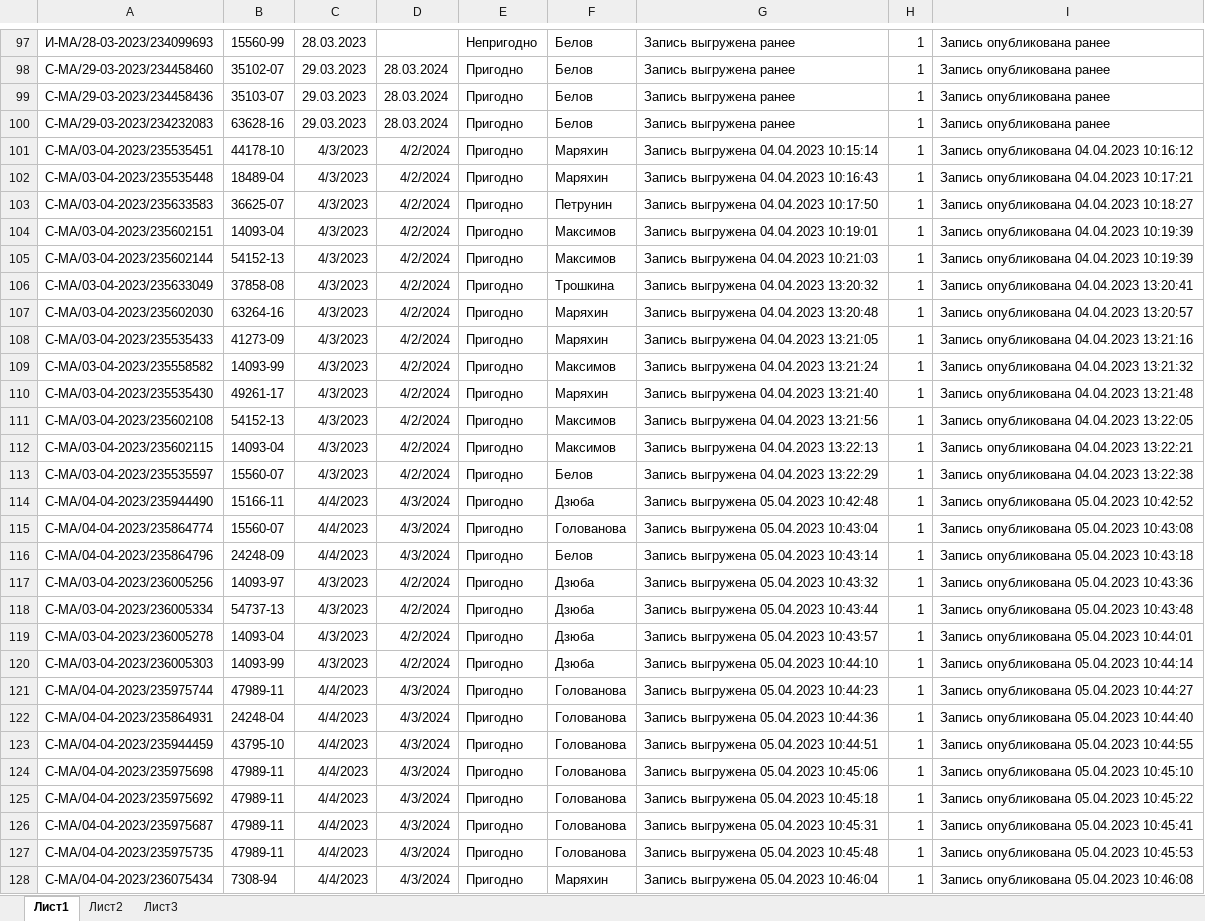
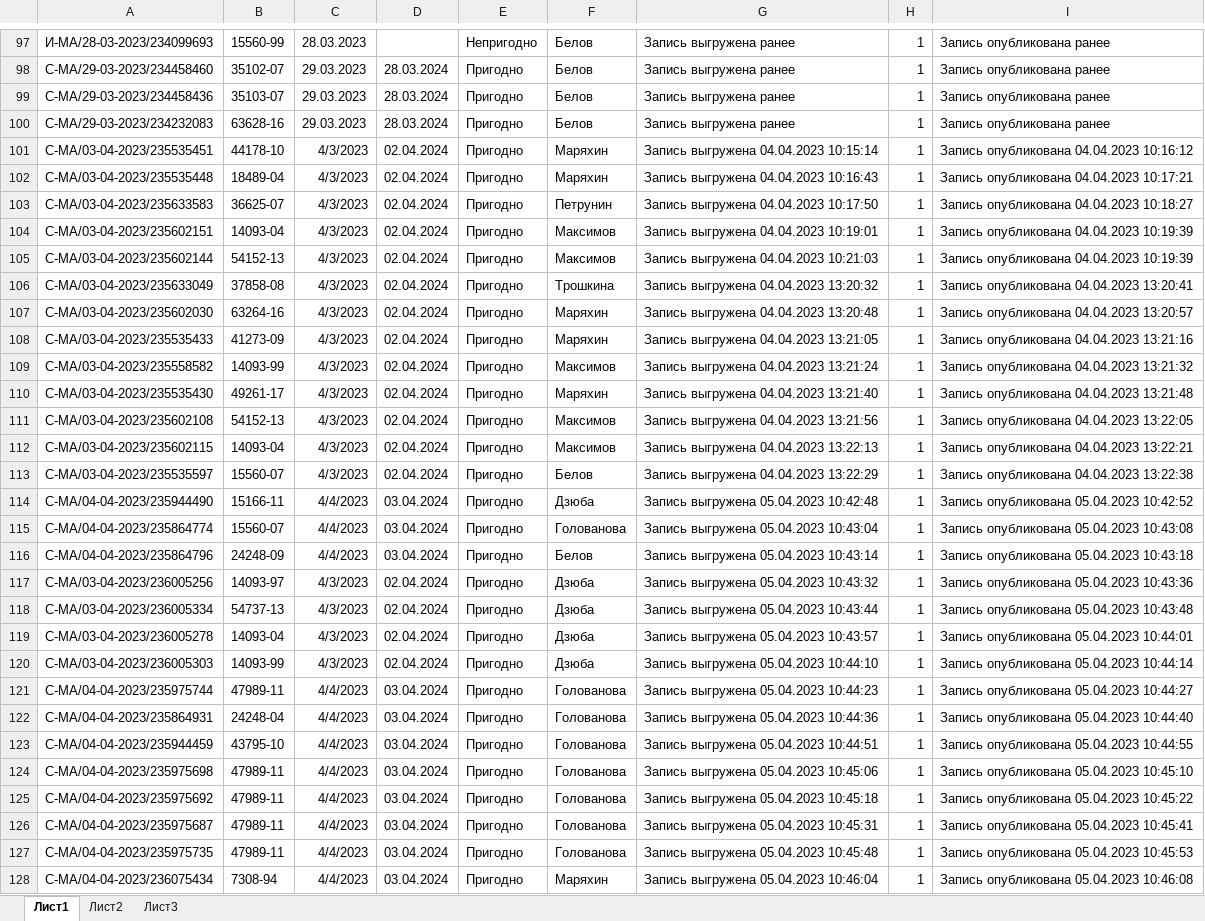
Before and after one commit to VyacheslavSP/Ros_accred, an Excel workbook: ex_corr/Выгрузка_v5.4.4 Резерв — копия.xlsm, sheet Лист1, drawn as a sheet; only a part is shown, gaps mark what is left out; values as stored, in another font and other column widths than the file's, no borders; charts and pictures and conditional formats not drawn; the diff covers the shown part only; the diff names each change by its address in the sheet, - before the commit and + after, or states it on an @@ line.

```diff
--- a/ex_corr/Выгрузка_v5.4.4 Резерв — копия.xlsm (sheet Лист1)
+++ b/ex_corr/Выгрузка_v5.4.4 Резерв — копия.xlsm (sheet Лист1)
-D101:D113: 4/2/2024
+D101:D113: 02.04.2024
-D114:D116: 4/3/2024
+D114:D116: 03.04.2024
-D117:D120: 4/2/2024
+D117:D120: 02.04.2024
-D121:D128: 4/3/2024
+D121:D128: 03.04.2024
```
Also changed, not shown: 34 added rows and 215 edited cells elsewhere in this sheet, charts or pictures, ex_corr/Выгрузка_v5.4.4.xlsm, 44 other files.
